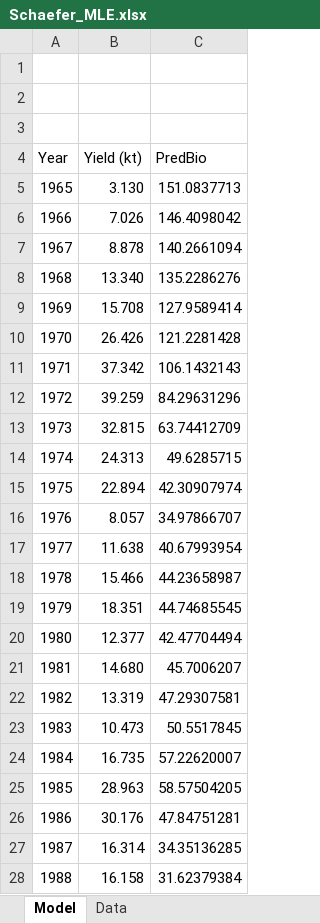
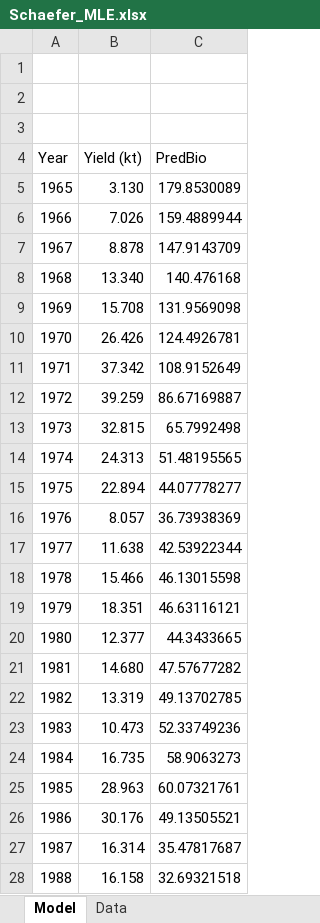
Before and after one commit to rwildermuth/FayLabExamples, an Excel workbook: Schaefer_MLE.xlsx, sheet Model, drawn as a sheet; only a part is shown; values as stored, in another font and other column widths than the file's, no borders; the diff covers the shown part only; the diff names each change by its address in the sheet, - before the commit and + after, or states it on an @@ line.

```diff
--- a/Schaefer_MLE.xlsx (sheet Model)
+++ b/Schaefer_MLE.xlsx (sheet Model)
-C5 (PredBio): 151.0837713
+C5 (PredBio): 179.8530089
-C6 (PredBio): 146.4098042
+C6 (PredBio): 159.4889944
-C7 (PredBio): 140.2661094
+C7 (PredBio): 147.9143709
-C8 (PredBio): 135.2286276
+C8 (PredBio): 140.476168
-C9 (PredBio): 127.9589414
+C9 (PredBio): 131.9569098
-C10 (PredBio): 121.2281428
+C10 (PredBio): 124.4926781
-C11 (PredBio): 106.1432143
+C11 (PredBio): 108.9152649
-C12 (PredBio): 84.29631296
+C12 (PredBio): 86.67169887
-C13 (PredBio): 63.74412709
+C13 (PredBio): 65.7992498
-C14 (PredBio): 49.6285715
+C14 (PredBio): 51.48195565
-C15 (PredBio): 42.30907974
+C15 (PredBio): 44.07778277
-C16 (PredBio): 34.97866707
+C16 (PredBio): 36.73938369
-C17 (PredBio): 40.67993954
+C17 (PredBio): 42.53922344
-C18 (PredBio): 44.23658987
+C18 (PredBio): 46.13015598
-C19 (PredBio): 44.74685545
+C19 (PredBio): 46.63116121
-C20 (PredBio): 42.47704494
+C20 (PredBio): 44.3433665
-C21 (PredBio): 45.7006207
+C21 (PredBio): 47.57677282
-C22 (PredBio): 47.29307581
+C22 (PredBio): 49.13702785
-C23 (PredBio): 50.5517845
+C23 (PredBio): 52.33749236
-C24 (PredBio): 57.22620007
+C24 (PredBio): 58.9063273
-C25 (PredBio): 58.57504205
+C25 (PredBio): 60.07321761
-C26 (PredBio): 47.84751281
+C26 (PredBio): 49.13505521
-C27 (PredBio): 34.35136285
+C27 (PredBio): 35.47817687
-C28 (PredBio): 31.62379384
+C28 (PredBio): 32.69321518
```
Also changed, not shown: 26 edited cells elsewhere in this sheet, sheet Data, charts or pictures, 2 other files.
